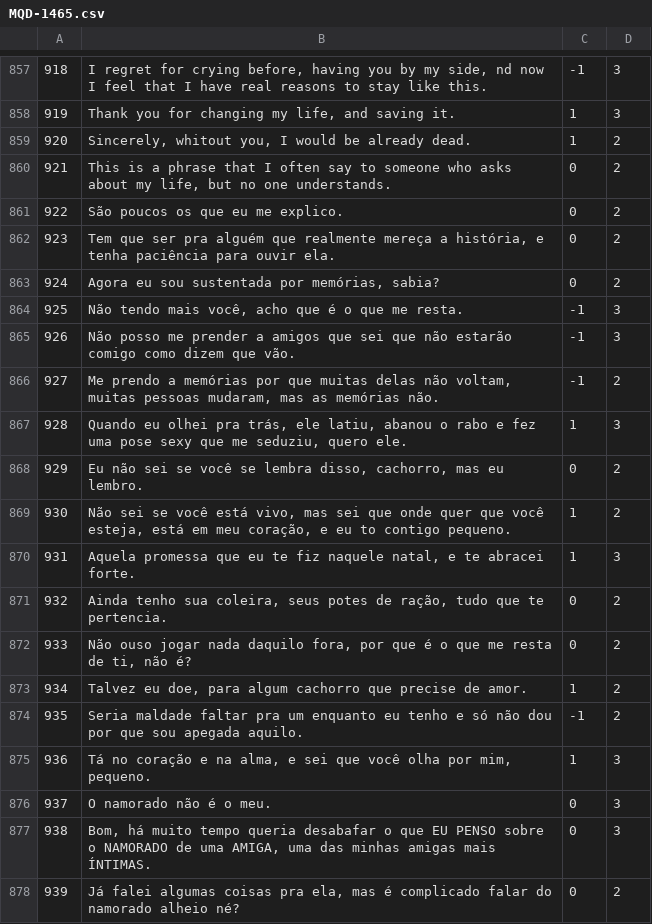
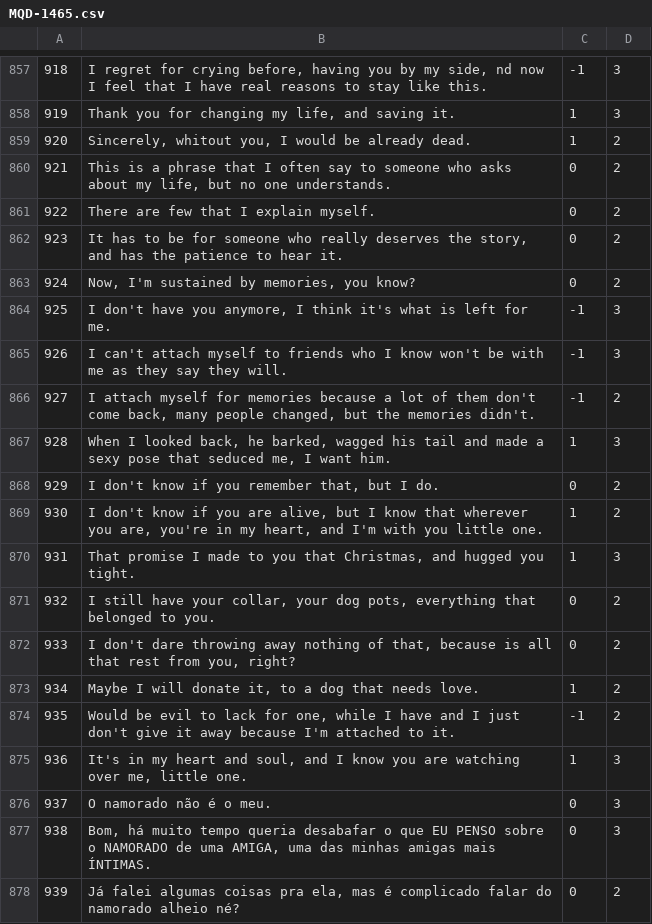
Before and after one commit to AlexanderIan53/AlexanderIan53-HoraComplementar-Traducao, a CSV file: MQD-1465.csv, drawn as a sheet; only a part is shown, gaps mark what is left out.

Commit message:
Update MQD-1465.csv

```diff
--- a/MQD-1465.csv
+++ b/MQD-1465.csv
@@ -860,17 +860,17 @@
 "921","This is a phrase that I often say to someone who asks about my life, but no one understands.","0","2"
-"922","São poucos os que eu me explico.","0","2"
-"923","Tem que ser pra alguém que realmente mereça a história, e tenha paciência para ouvir ela.","0","2"
-"924","Agora eu sou sustentada por memórias, sabia?","0","2"
-"925","Não tendo mais você, acho que é o que me resta.","-1","3"
-"926","Não posso me prender a amigos que sei que não estarão comigo como dizem que vão.","-1","3"
-"927","Me prendo a memórias por que muitas delas não voltam, muitas pessoas mudaram, mas as memórias não.","-1","2"
-"928","Quando eu olhei pra trás, ele latiu, abanou o rabo e fez uma pose sexy que me seduziu, quero ele.","1","3"
-"929","Eu não sei se você se lembra disso, cachorro, mas eu lembro.","0","2"
-"930","Não sei se você está vivo, mas sei que onde quer que você esteja, está em meu coração, e eu to contigo pequeno.","1","2"
-"931","Aquela promessa que eu te fiz naquele natal, e te abracei forte.","1","3"
-"932","Ainda tenho sua coleira, seus potes de ração, tudo que te pertencia.","0","2"
-"933","Não ouso jogar nada daquilo fora, por que é o que me resta de ti, não é?","0","2"
-"934","Talvez eu doe, para algum cachorro que precise de amor.","1","2"
-"935","Seria maldade faltar pra um enquanto eu tenho e só não dou por que sou apegada aquilo.","-1","2"
-"936","Tá no coração e na alma, e sei que você olha por mim, pequeno.","1","3"
+"922","There are few that I explain myself.","0","2"
+"923","It has to be for someone who really deserves the story, and has the patience to hear it.","0","2"
+"924","Now, I'm sustained by memories, you know?","0","2"
+"925","I don't have you anymore, I think it's what is left for me.","-1","3"
+"926","I can't attach myself to friends who I know won't be with me as they say they will.","-1","3"
+"927","I attach myself for memories because a lot of them don't come back, many people changed, but the memories didn't.","-1","2"
+"928","When I looked back, he barked, wagged his tail and made a sexy pose that seduced me, I want him.","1","3"
+"929","I don't know if you remember that, but I do.","0","2"
+"930","I don't know if you are alive, but I know that wherever you are, you're in my heart, and I'm with you little one.","1","2"
+"931","That promise I made to you that Christmas, and hugged you tight.","1","3"
+"932","I still have your collar, your dog pots, everything that belonged to you.","0","2"
+"933","I don't dare throwing away nothing of that, because is all that rest from you, right?","0","2"
+"934","Maybe I will donate it, to a dog that needs love.","1","2"
+"935","Would be evil to lack for one, while I have and I just don't give it away because I'm attached to it.","-1","2"
+"936","It's in my heart and soul, and I know you are watching over me, little one.","1","3"
 "937","O namorado não é o meu.","0","3"
```
